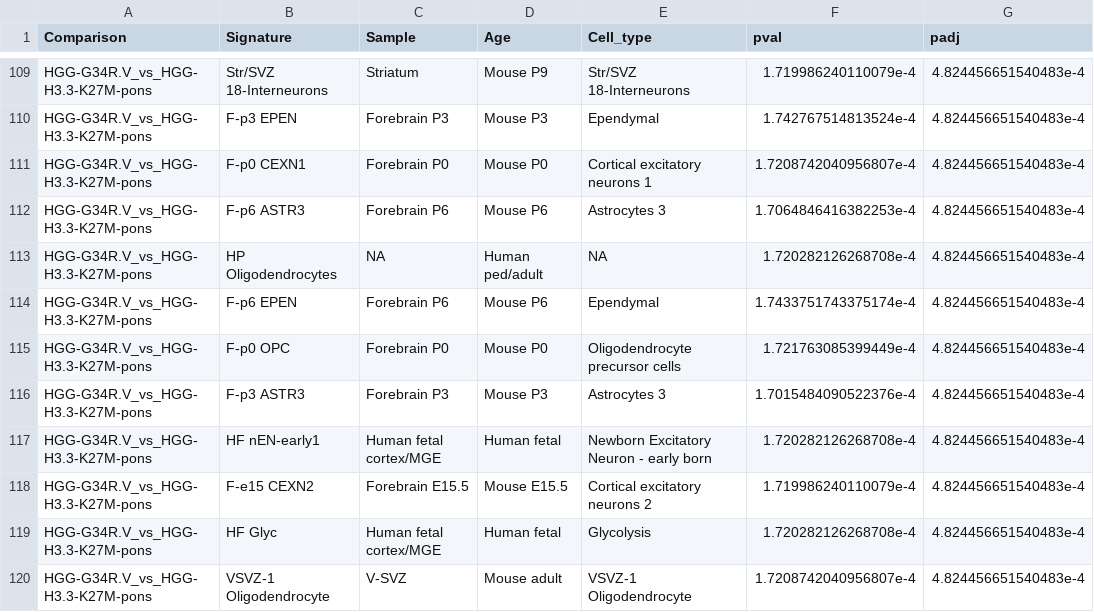
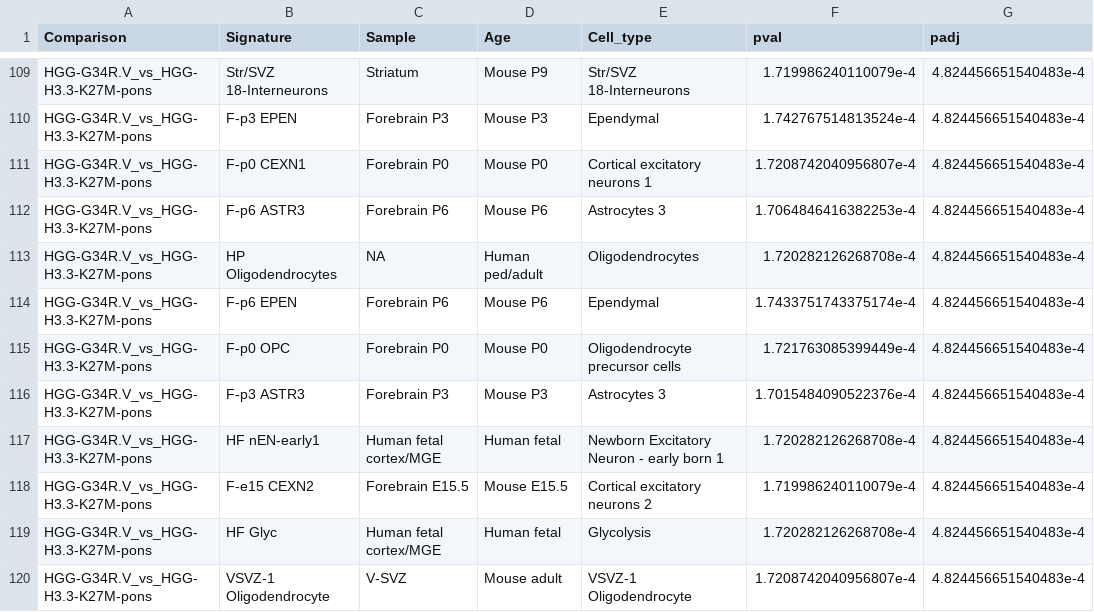
Before and after one commit to fungenomics/G34-gliomas, a TSV file: bulk_transcriptome_epigenome/output/02/fgsea_df.tsv, drawn as a sheet; only a part is shown, gaps mark what is left out; the diff covers the shown part only; the diff names each change by its address in the sheet, - before the commit and + after, or states it on an @@ line.

```diff
--- a/bulk_transcriptome_epigenome/output/02/fgsea_df.tsv
+++ b/bulk_transcriptome_epigenome/output/02/fgsea_df.tsv
-E113 (Cell_type): NA
+E113 (Cell_type): Oligodendrocytes
-E117 (Cell_type): Newborn Excitatory Neuron - early born
+E117 (Cell_type): Newborn Excitatory Neuron - early born 1
```
Also changed, not shown: 78 edited cells elsewhere in this file, bulk_transcriptome_epigenome/output/02/fgsea_results_padj<0.01_IDH_top_le.tsv, bulk_transcriptome_epigenome/output/02/table_gsea.tsv, 11 other files.
